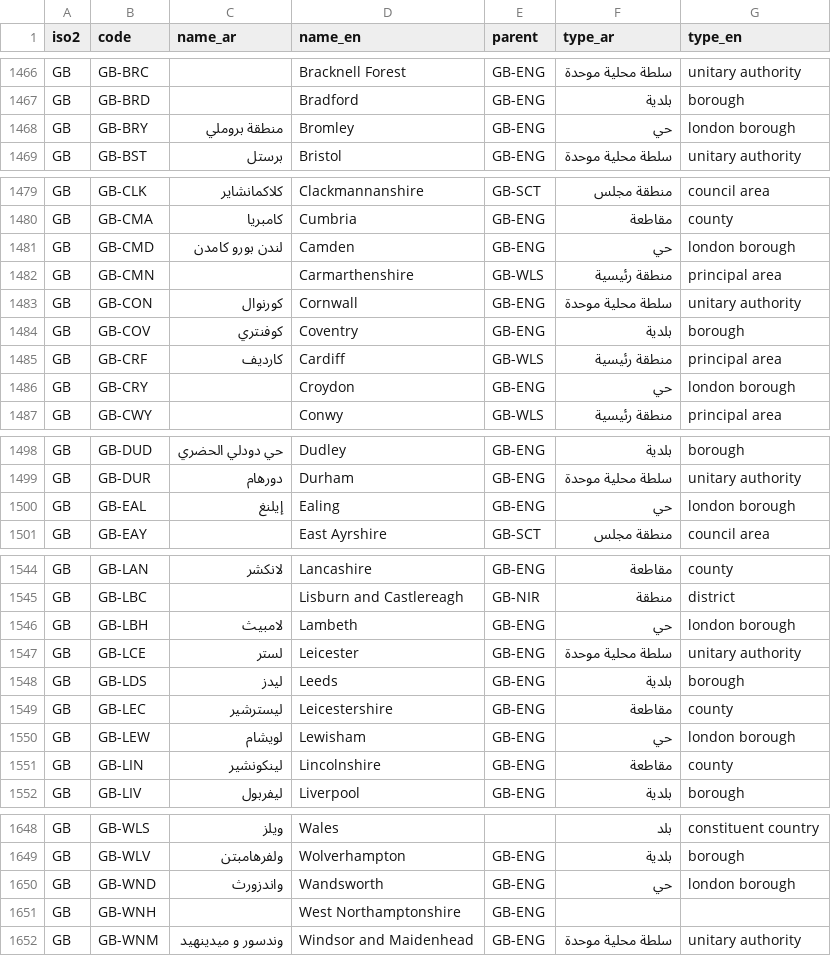
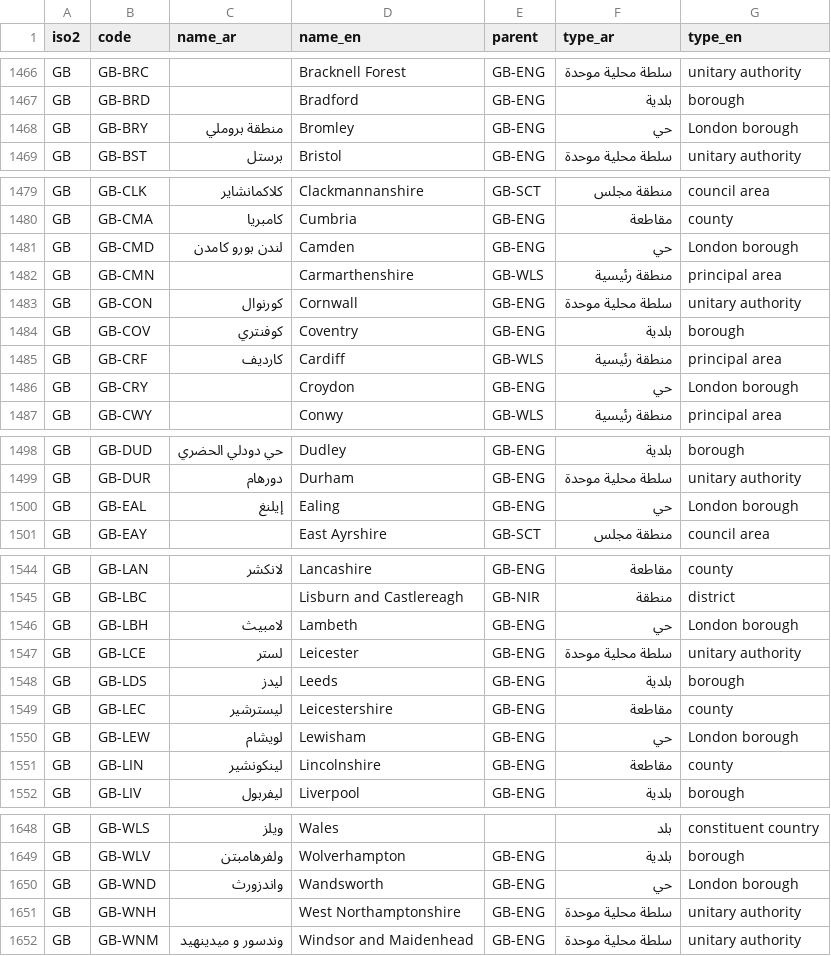
Before and after one commit to arj-89/worldref, a CSV file: data/csv/subdivisions.csv, drawn as a sheet; only a part is shown, gaps mark what is left out; the diff covers the shown part only.

```diff
--- a/data/csv/subdivisions.csv
+++ b/data/csv/subdivisions.csv
@@ -1467,3 +1467,3 @@ GB,GB-BRC,,Bracknell Forest,GB-ENG,سلطة محلية موحدة,unitary author
 GB,GB-BRD,,Bradford,GB-ENG,بلدية,borough
-GB,GB-BRY,منطقة بروملي,Bromley,GB-ENG,حي,london borough
+GB,GB-BRY,منطقة بروملي,Bromley,GB-ENG,حي,London borough
 GB,GB-BST,برستل,Bristol,GB-ENG,سلطة محلية موحدة,unitary authority
@@ -1480,3 +1480,3 @@ GB,GB-CLK,كلاكمانشاير,Clackmannanshire,GB-SCT,منطقة مجلس,cou
 GB,GB-CMA,كامبريا,Cumbria,GB-ENG,مقاطعة,county
-GB,GB-CMD,لندن بورو كامدن,Camden,GB-ENG,حي,london borough
+GB,GB-CMD,لندن بورو كامدن,Camden,GB-ENG,حي,London borough
 GB,GB-CMN,,Carmarthenshire,GB-WLS,منطقة رئيسية,principal area
@@ -1485,3 +1485,3 @@ GB,GB-COV,كوفنتري,Coventry,GB-ENG,بلدية,borough
 GB,GB-CRF,كارديف,Cardiff,GB-WLS,منطقة رئيسية,principal area
-GB,GB-CRY,,Croydon,GB-ENG,حي,london borough
+GB,GB-CRY,,Croydon,GB-ENG,حي,London borough
 GB,GB-CWY,,Conwy,GB-WLS,منطقة رئيسية,principal area
@@ -1499,3 +1499,3 @@ GB,GB-DUD,حي دودلي الحضري,Dudley,GB-ENG,بلدية,borough
 GB,GB-DUR,دورهام,Durham,GB-ENG,سلطة محلية موحدة,unitary authority
-GB,GB-EAL,إيلنغ,Ealing,GB-ENG,حي,london borough
+GB,GB-EAL,إيلنغ,Ealing,GB-ENG,حي,London borough
 GB,GB-EAY,,East Ayrshire,GB-SCT,منطقة مجلس,council area
@@ -1545,3 +1545,3 @@ GB,GB-LAN,لانكشر,Lancashire,GB-ENG,مقاطعة,county
 GB,GB-LBC,,Lisburn and Castlereagh,GB-NIR,منطقة,district
-GB,GB-LBH,لامبيث,Lambeth,GB-ENG,حي,london borough
+GB,GB-LBH,لامبيث,Lambeth,GB-ENG,حي,London borough
 GB,GB-LCE,لستر,Leicester,GB-ENG,سلطة محلية موحدة,unitary authority
@@ -1549,3 +1549,3 @@ GB,GB-LDS,ليدز,Leeds,GB-ENG,بلدية,borough
 GB,GB-LEC,ليسترشير,Leicestershire,GB-ENG,مقاطعة,county
-GB,GB-LEW,لويشام,Lewisham,GB-ENG,حي,london borough
+GB,GB-LEW,لويشام,Lewisham,GB-ENG,حي,London borough
 GB,GB-LIN,لينكونشير,Lincolnshire,GB-ENG,مقاطعة,county
@@ -1649,4 +1649,4 @@ GB,GB-WLS,ويلز,Wales,,بلد,constituent country
 GB,GB-WLV,ولفرهامبتن,Wolverhampton,GB-ENG,بلدية,borough
-GB,GB-WND,واندزورث,Wandsworth,GB-ENG,حي,london borough
-GB,GB-WNH,,West Northamptonshire,GB-ENG,,
+GB,GB-WND,واندزورث,Wandsworth,GB-ENG,حي,London borough
+GB,GB-WNH,,West Northamptonshire,GB-ENG,سلطة محلية موحدة,unitary authority
 GB,GB-WNM,وندسور و ميدينهيد,Windsor and Maidenhead,GB-ENG,سلطة محلية موحدة,unitary authority
```
Also changed, not shown: 28 edited cells elsewhere in this file, data/csv/subdivisions.ar.csv, data/csv/subdivisions.en.csv, 20 other files.
